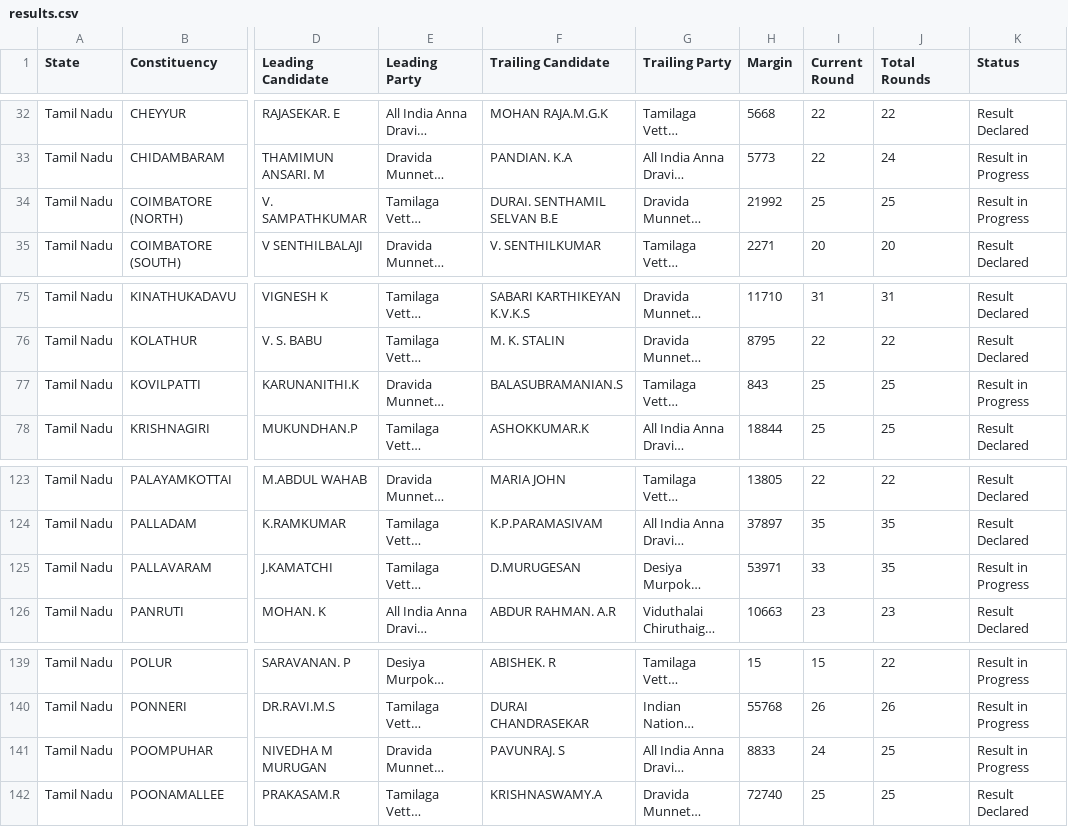
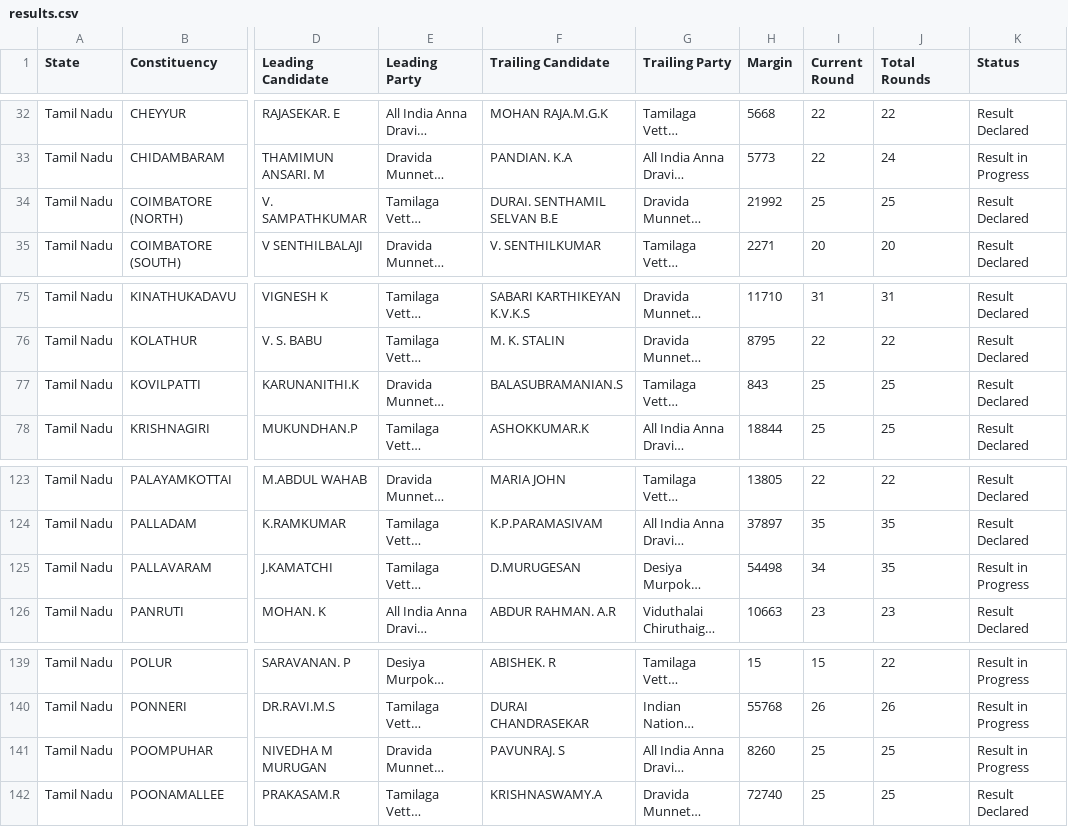
Before and after one commit to muthuishere/tnelection2026, a CSV file: results.csv, drawn as a sheet; only a part is shown, gaps mark what is left out; long unchanged cells end in …; the diff names each change by its address in the sheet, - before the commit and + after, or states it on an @@ line.

Commit message:
auto: refresh results 2026-05-04T14:52Z

```diff
--- a/results.csv
+++ b/results.csv
-K34 (Status): Result in Progress
+K34 (Status): Result Declared
-K77 (Status): Result in Progress
+K77 (Status): Result Declared
-H125 (Margin): 53971
+H125 (Margin): 54498
-I125 (Current Round): 33
+I125 (Current Round): 34
-H141 (Margin): 8833
+H141 (Margin): 8260
-I141 (Current Round): 24
+I141 (Current Round): 25
```
Also changed, not shown: 1 other file.
